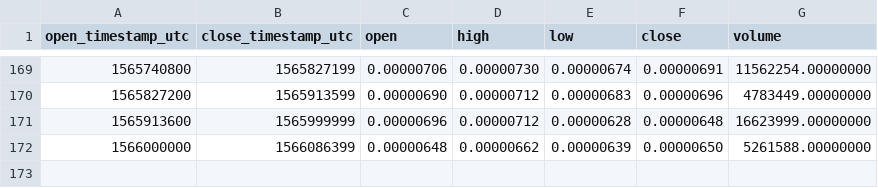
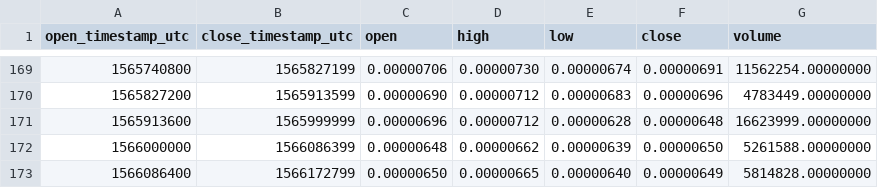
Before and after one commit to cryptobigbro/binance-FETBTC, a CSV file: binance-FETBTC-1d.csv, drawn as a sheet; only a part is shown, gaps mark what is left out; the diff names each change by its address in the sheet, - before the commit and + after, or states it on an @@ line.

```diff
--- a/binance-FETBTC-1d.csv
+++ b/binance-FETBTC-1d.csv
+row 173: 1566086400 | 1566172799 | 0.00000650 | 0.00000665 | 0.00000640 | 0.00000649 | 5814828.00000000
```
Also changed, not shown: binance-FETBTC-1h.csv.
